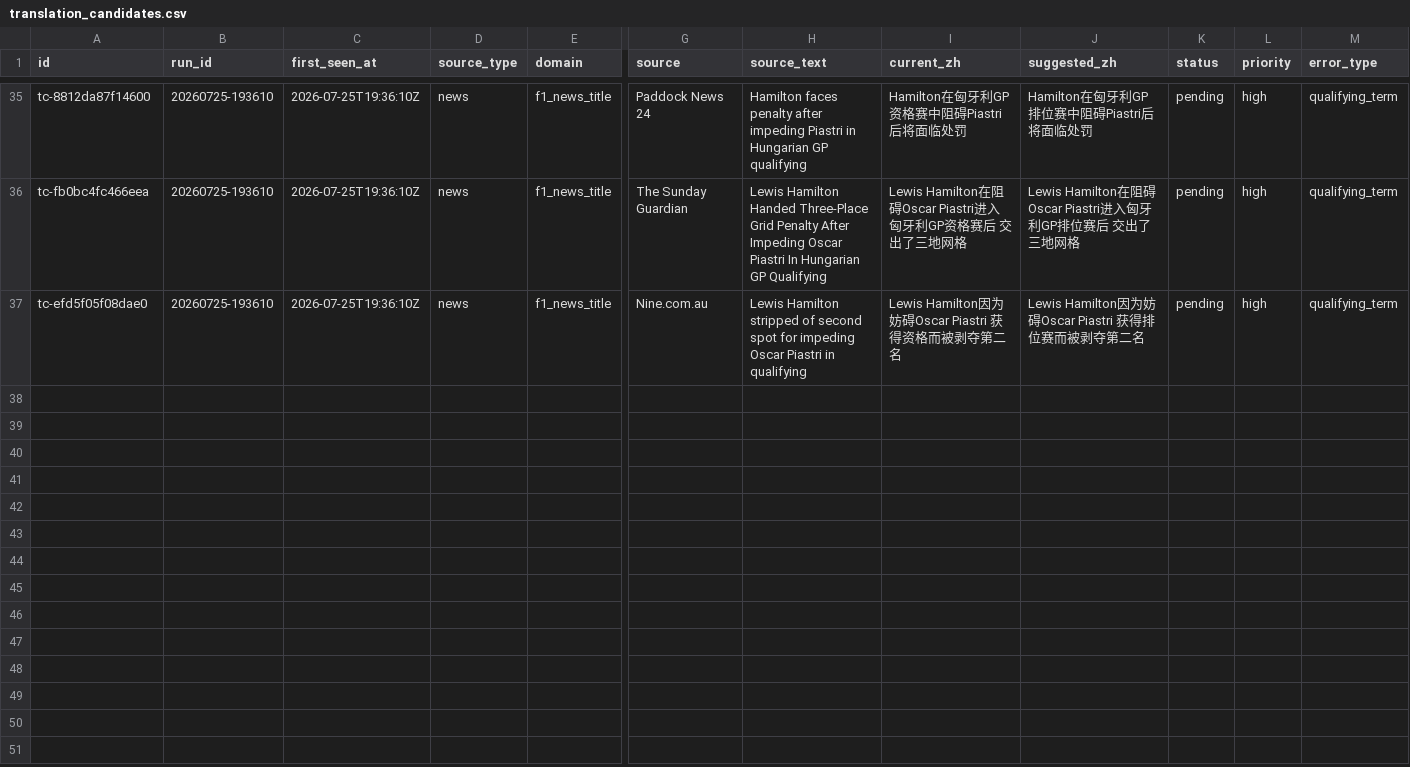
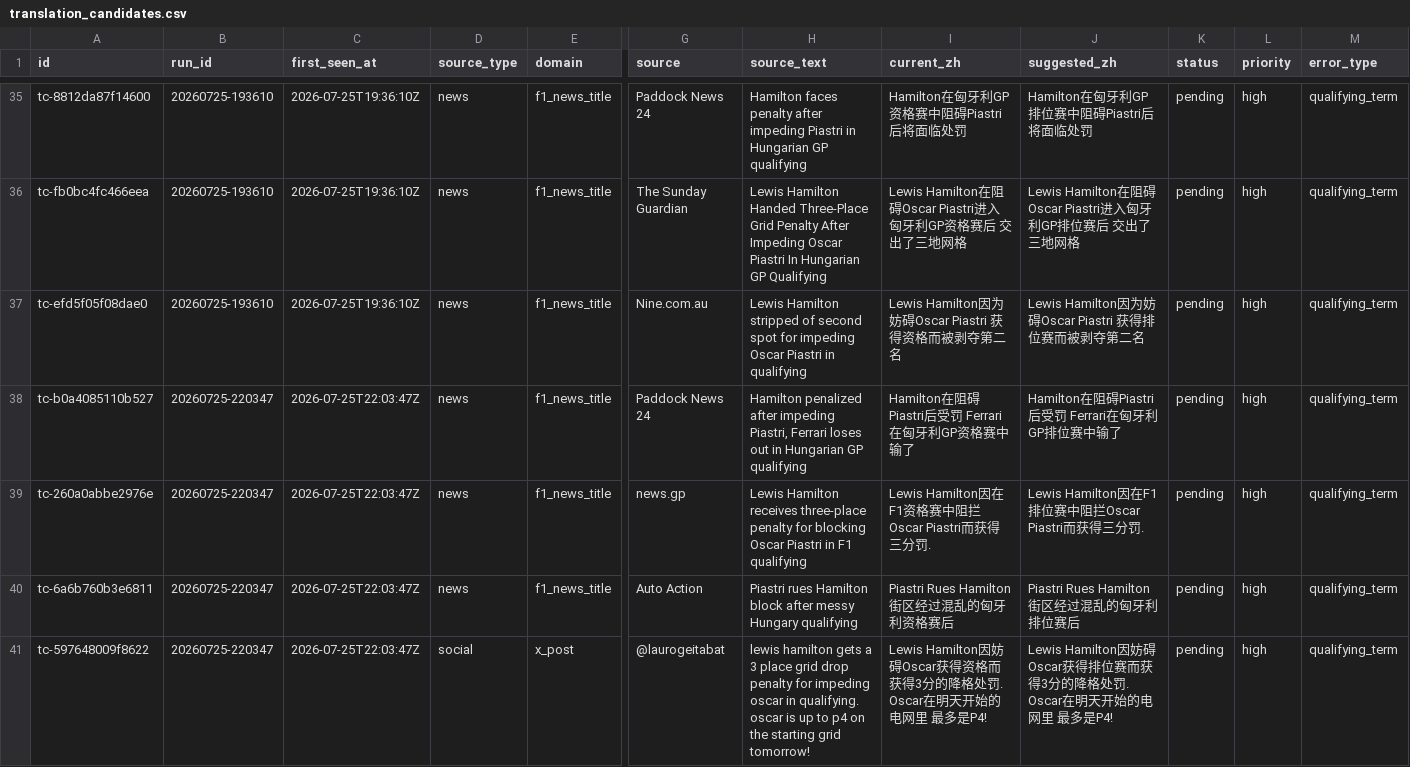
Before and after one commit to ZnonYmitY/piasnews, a CSV file: data/translation_candidates.csv, drawn as a sheet; only a part is shown, gaps mark what is left out; rows hold the shown columns only; the diff names each change by its address in the sheet, - before the commit and + after, or states it on an @@ line.

```diff
--- a/data/translation_candidates.csv
+++ b/data/translation_candidates.csv
+row 38: tc-b0a4085110b527 | 20260725-220347 | 2026-07-25T22:03:47Z | news | f1_news_title | Paddock News 24 | Hamilton penalized after impeding Piastri, Ferrari loses out in Hungarian GP qualifying | Hamilton在阻碍Piastri后受罚 Ferrari在匈牙利GP资格赛中输了 | Hamilton在阻碍Piastri后受罚 Ferrari在匈牙利GP排位赛中输了 | pending | high | qualifying_term
+row 39: tc-260a0abbe2976e | 20260725-220347 | 2026-07-25T22:03:47Z | news | f1_news_title | news.gp | Lewis Hamilton receives three-place penalty for blocking Oscar Piastri in F1 qualifying | Lewis Hamilton因在F1资格赛中阻拦Oscar Piastri而获得三分罚. | Lewis Hamilton因在F1排位赛中阻拦Oscar Piastri而获得三分罚. | pending | high | qualifying_term
+row 40: tc-6a6b760b3e6811 | 20260725-220347 | 2026-07-25T22:03:47Z | news | f1_news_title | Auto Action | Piastri rues Hamilton block after messy Hungary qualifying | Piastri Rues Hamilton街区经过混乱的匈牙利资格赛后 | Piastri Rues Hamilton街区经过混乱的匈牙利排位赛后 | pending | high | qualifying_term
+row 41: tc-597648009f8622 | 20260725-220347 | 2026-07-25T22:03:47Z | social | x_post | @laurogeitabat | lewis hamilton gets a 3 place grid drop penalty for impeding oscar in qualifying. oscar is up to p4 on the starting grid tomorrow! | Lewis Hamilton因妨碍Oscar获得资格而获得3分的降格处罚. Oscar在明天开始的电网里 最多是P4! | Lewis Hamilton因妨碍Oscar获得排位赛而获得3分的降格处罚. Oscar在明天开始的电网里 最多是P4! | pending | high | qualifying_term
```
Also changed, not shown: 8 other files.
